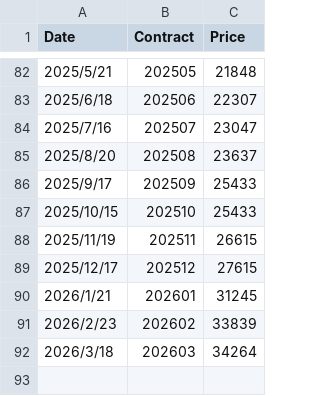
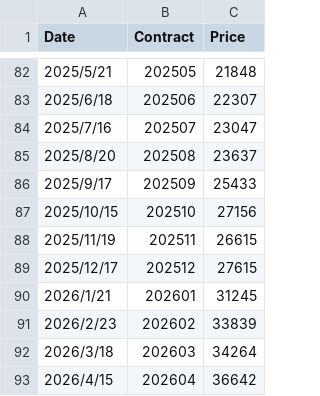
Before and after one commit to miYuz/2510001-lake, a CSV file: txf_settlement.csv, drawn as a sheet; only a part is shown, gaps mark what is left out.

Commit message:
Update txf_settlement.csv

```diff
--- a/txf_settlement.csv
+++ b/txf_settlement.csv
@@ -86,3 +86,3 @@ Date,Contract,Price
 2025/9/17,202509,25433
-2025/10/15,202510,25433
+2025/10/15,202510,27156
 2025/11/19,202511,26615
@@ -92 +92,2 @@ Date,Contract,Price
 2026/3/18,202603,34264
+2026/4/15,202604,36642
```
